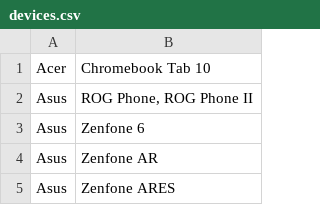
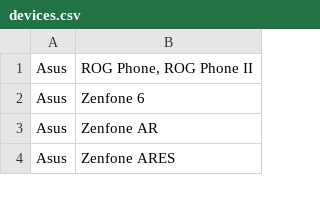
Before and after one commit to androidtrackers/arcore-devices, a CSV file: devices.csv, drawn as a sheet; only a part is shown.

```diff
--- a/devices.csv
+++ b/devices.csv
@@ -1,2 +1 @@
-Acer;Chromebook Tab 10
 Asus;ROG Phone, ROG Phone II
```
Also changed, not shown: 1 other file.
